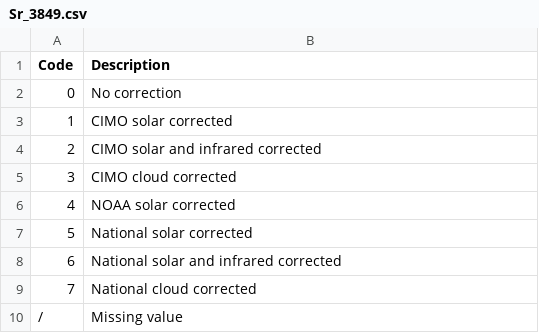
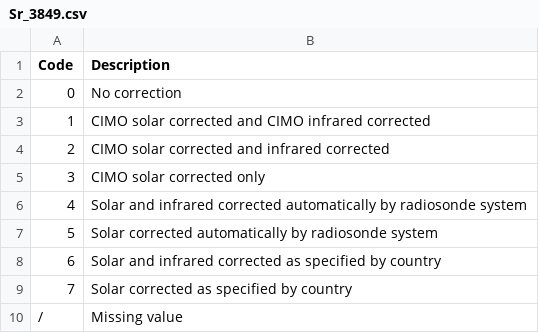
Before and after one commit to luciodaou/fm35_decoder, a CSV file: src/fm35_decoder/table_codes/Sr_3849.csv, drawn as a sheet; the diff names each change by its address in the sheet, - before the commit and + after, or states it on an @@ line.

```diff
--- a/src/fm35_decoder/table_codes/Sr_3849.csv
+++ b/src/fm35_decoder/table_codes/Sr_3849.csv
-B3 (Description): CIMO solar corrected
+B3 (Description): CIMO solar corrected and CIMO infrared corrected
-B4 (Description): CIMO solar and infrared corrected
+B4 (Description): CIMO solar corrected and infrared corrected
-B5 (Description): CIMO cloud corrected
+B5 (Description): CIMO solar corrected only
-B6 (Description): NOAA solar corrected
+B6 (Description): Solar and infrared corrected automatically by radiosonde system
-B7 (Description): National solar corrected
+B7 (Description): Solar corrected automatically by radiosonde system
-B8 (Description): National solar and infrared corrected
+B8 (Description): Solar and infrared corrected as specified by country
-B9 (Description): National cloud corrected
+B9 (Description): Solar corrected as specified by country
```
Also changed, not shown: src/fm35_decoder/table_codes/CL_0513.csv, src/fm35_decoder/table_codes/Nh_2700.csv, 11 other files.
